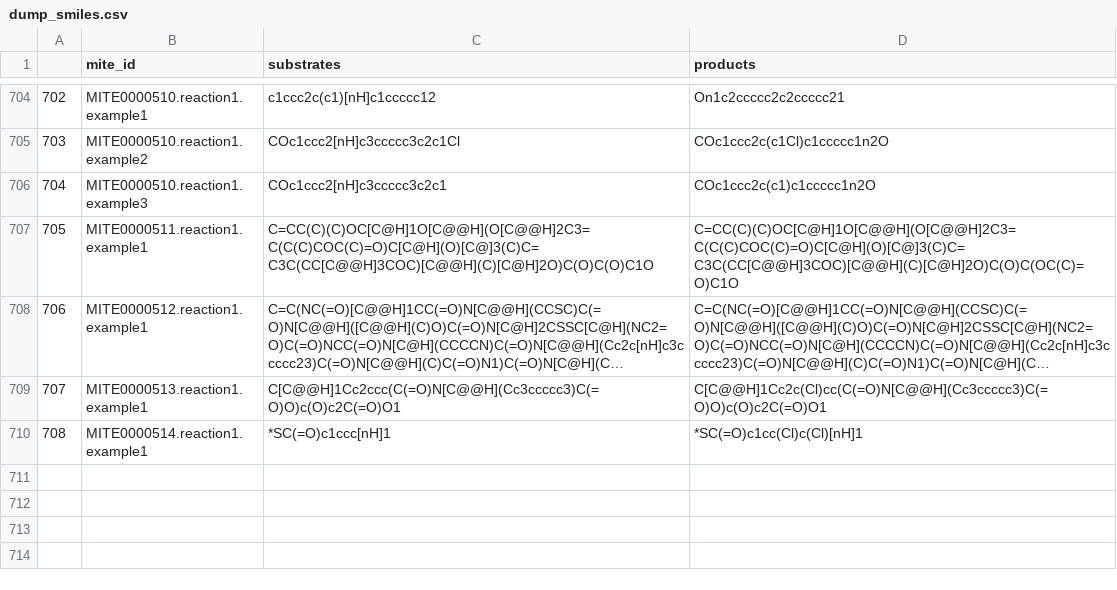
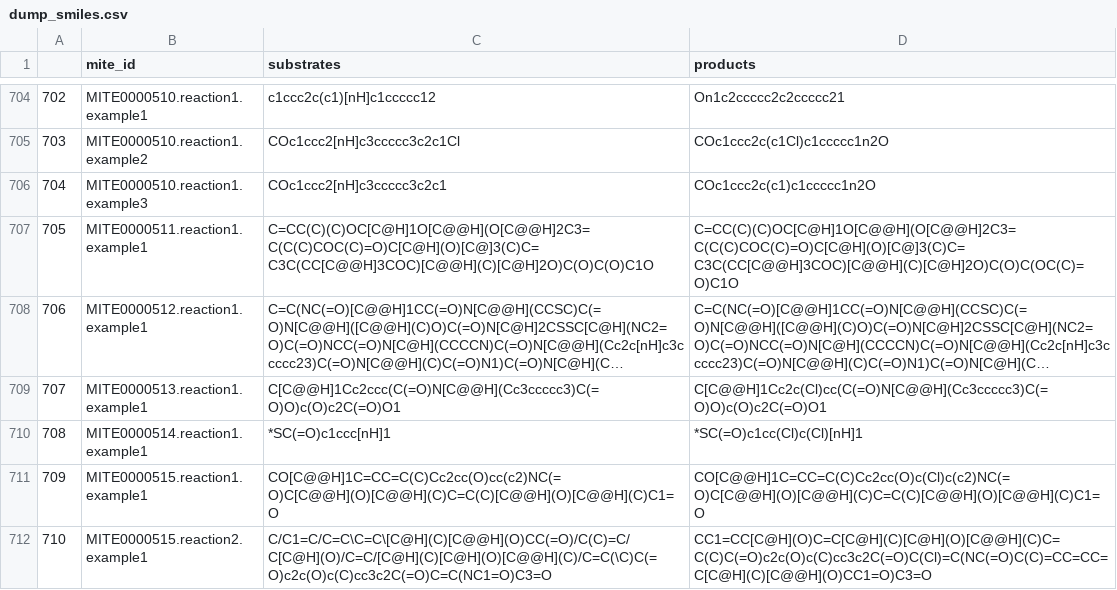
Before and after one commit to mite-standard/mite_data, a CSV file: mite_data/metadata/dump_smiles.csv, drawn as a sheet; only a part is shown, gaps mark what is left out; long unchanged cells end in …; the diff names each change by its address in the sheet, - before the commit and + after, or states it on an @@ line.

```diff
--- a/mite_data/metadata/dump_smiles.csv
+++ b/mite_data/metadata/dump_smiles.csv
+row 711: 709 | MITE0000515.reaction1.example1 | CO[C@@H]1C=CC=C(C)Cc2cc(O)cc(c2)NC(=O)C[C@@H](O)[C@@H](C)C=C(C)[C@@H](O)[C@@H](C)C1=O | CO[C@@H]1C=CC=C(C)Cc2cc(O)c(Cl)c(c2)NC(=O)C[C@@H](O)[C@@H](C)C=C(C)[C@@H](O)[C@@H](C)C1=O
+row 712: 710 | MITE0000515.reaction2.example1 | C/C1=C/C=C\C=C\[C@H](C)[C@@H](O)CC(=O)/C(C)=C/C[C@H](O)/C=C/[C@H](C)[C@H](O)[C@@H](C)/C=C(\C)C(=O)c2c(O)c(C)cc3c2C(=O)C=C(NC1=O)C3=O | CC1=CC[C@H](O)C=C[C@H](C)[C@H](O)[C@@H](C)C=C(C)C(=O)c2c(O)c(C)cc3c2C(=O)C(Cl)=C(NC(=O)C(C)=CC=CC=C[C@H](C)[C@@H](O)CC1=O)C3=O
```
Also changed, not shown: mite_data/metadata/dump_smarts.csv, mite_data/metadata/mite_prot_accessions.csv, 5 other files.
